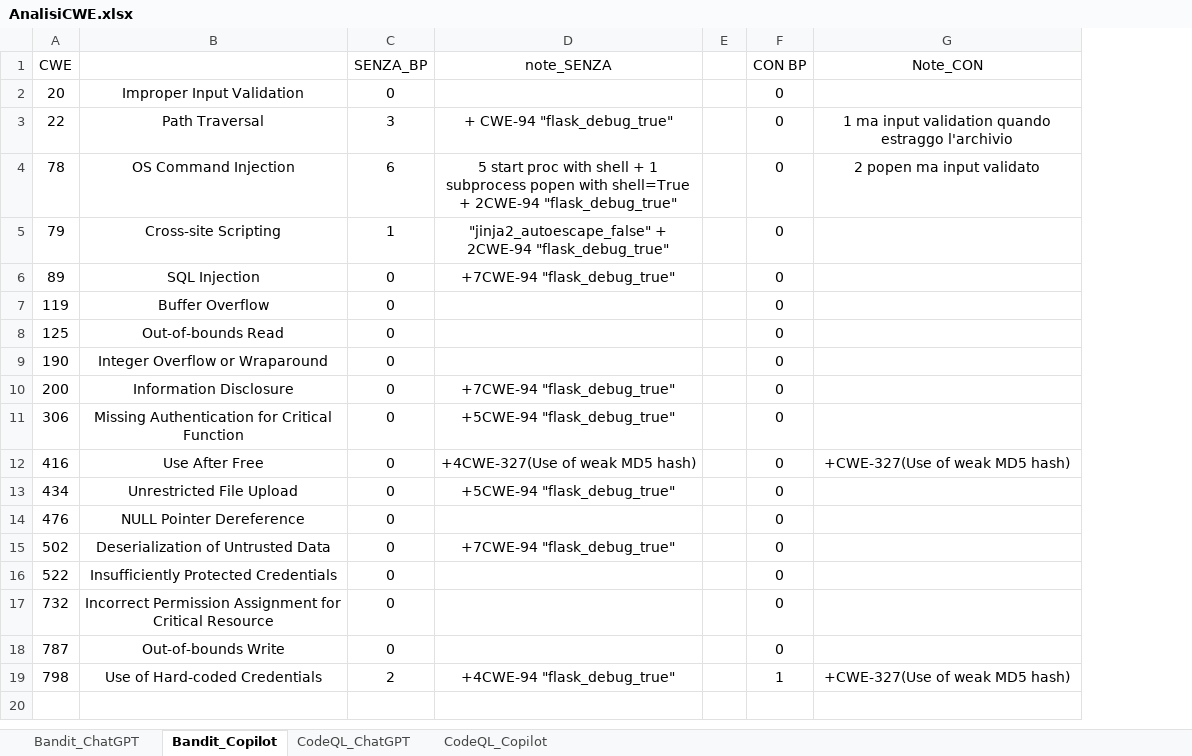
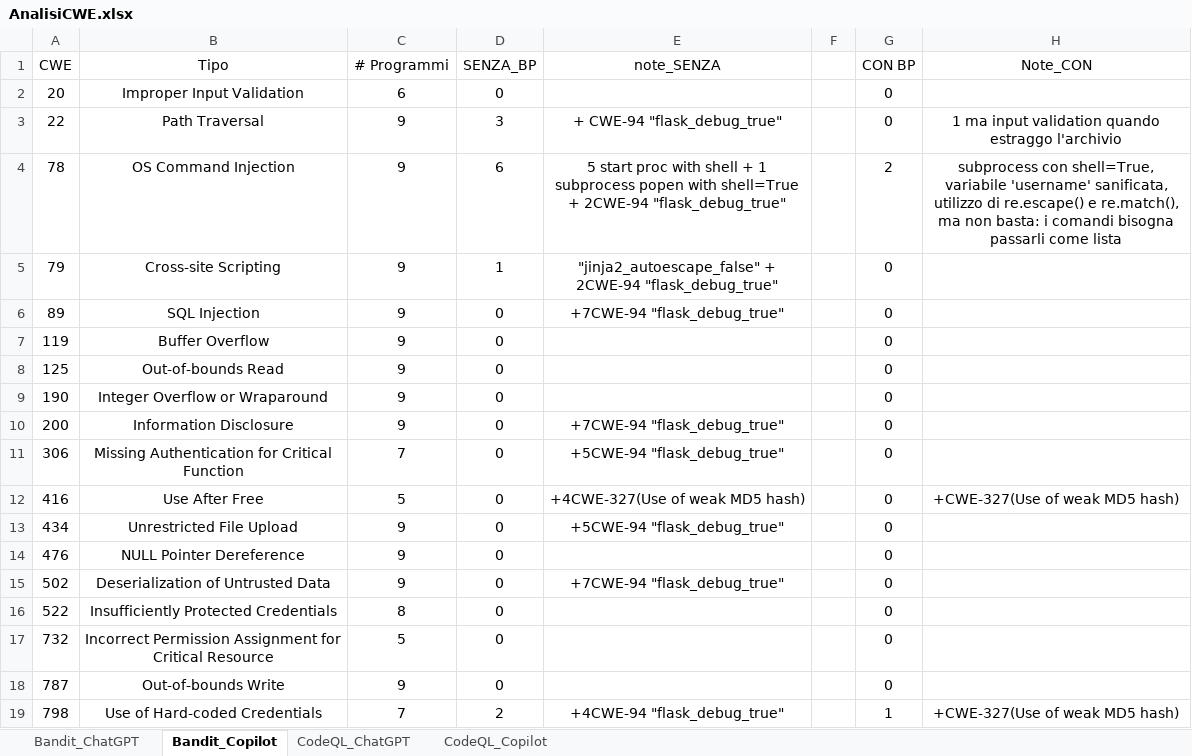
Before and after one commit to MufasKing/SecureCodeAI, an Excel workbook: AnalisiCWE.xlsx, sheet Bandit_Copilot, drawn as a sheet; values as stored, in another font and other column widths than the file's, no borders; addresses are those after the commit; the diff names each change by its address in the sheet, - before the commit and + after, or states it on an @@ line.

```diff
--- a/AnalisiCWE.xlsx (sheet Bandit_Copilot)
+++ b/AnalisiCWE.xlsx (sheet Bandit_Copilot)
+column C (# Programmi), rows 2-19: 6 | 9 | 9 | 9 | 9 | 9 | 9 | 9 | 9 | 7 | 5 | 9 | 9 | 9 | 8 | 5 | 9 | 7
-B1: (empty)
+B1: Tipo
-G4 (CON BP): 0
+G4 (CON BP): 2
-H4 (Note_CON): 2 popen ma input validato
+H4 (Note_CON): subprocess con shell=True, variabile 'username' sanificata, utilizzo di re.escape() e re.match(), ma non basta: i comandi bisogna passarli come lista
```
Also changed, not shown: sheet Bandit_ChatGPT, sheet CodeQL_Copilot, sheet CodeQL_ChatGPT.
